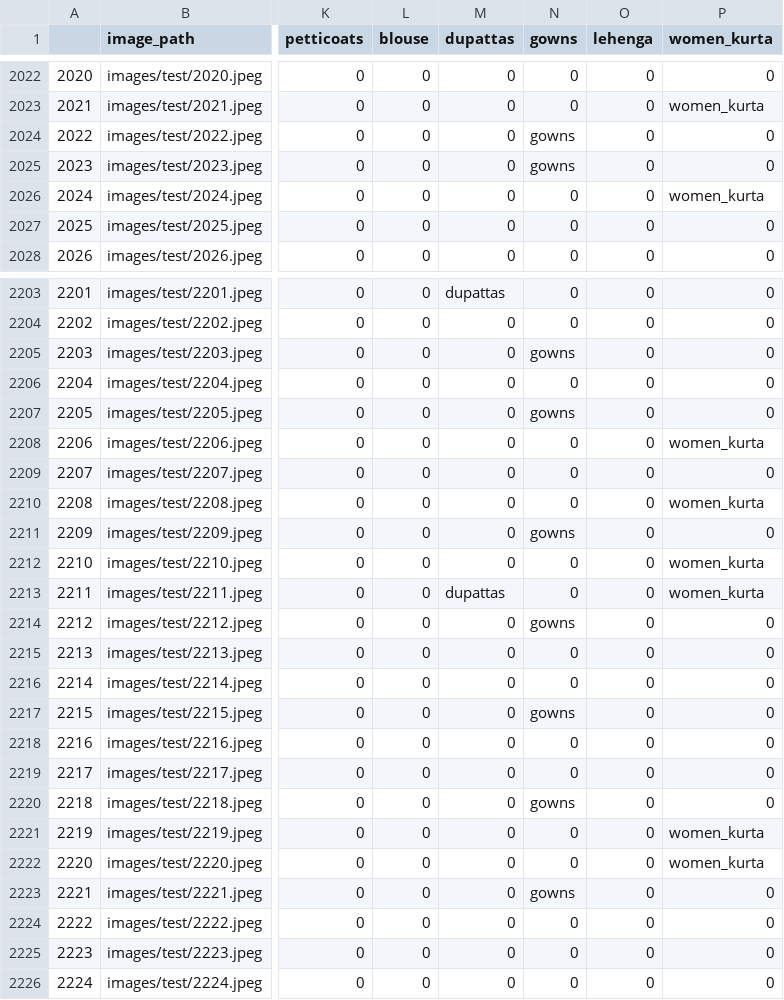
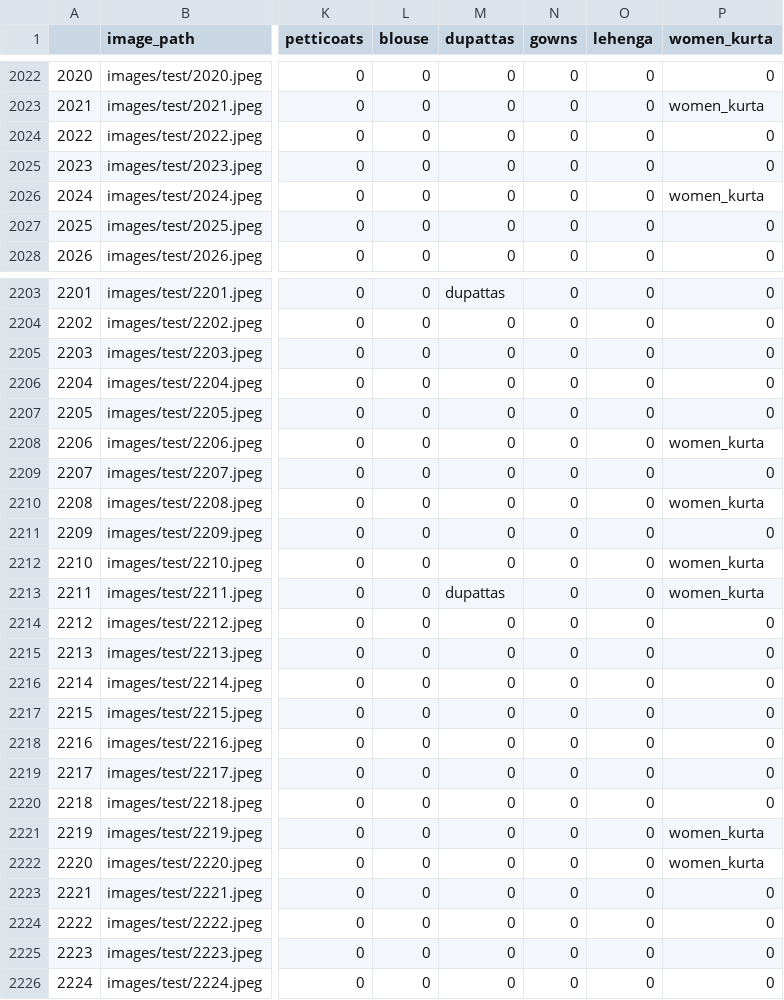
Before and after one commit to keb101/Image-Classification-Indian-Clothing, a CSV file: data/interim/test_other_categories.csv, drawn as a sheet; only a part is shown, gaps mark what is left out; the diff covers the shown part only; the diff names each change by its address in the sheet, - before the commit and + after, or states it on an @@ line.

```diff
--- a/data/interim/test_other_categories.csv
+++ b/data/interim/test_other_categories.csv
-N2024:N2025 (gowns): gowns
+N2024:N2025 (gowns): 0
-N2205 (gowns): gowns
+N2205 (gowns): 0
-N2207 (gowns): gowns
+N2207 (gowns): 0
-N2211 (gowns): gowns
+N2211 (gowns): 0
-N2214 (gowns): gowns
+N2214 (gowns): 0
-N2217 (gowns): gowns
+N2217 (gowns): 0
-N2220 (gowns): gowns
+N2220 (gowns): 0
-N2223 (gowns): gowns
+N2223 (gowns): 0
```
Also changed, not shown: 102 edited cells elsewhere in this file, data/processed/val_other_categories.csv.
